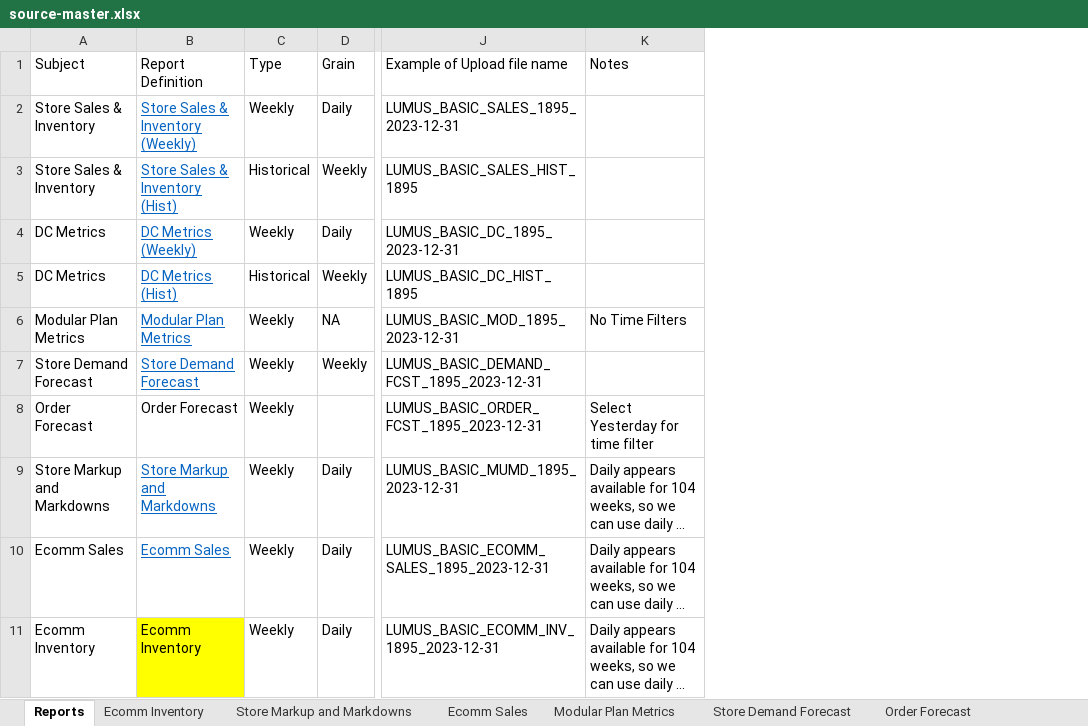
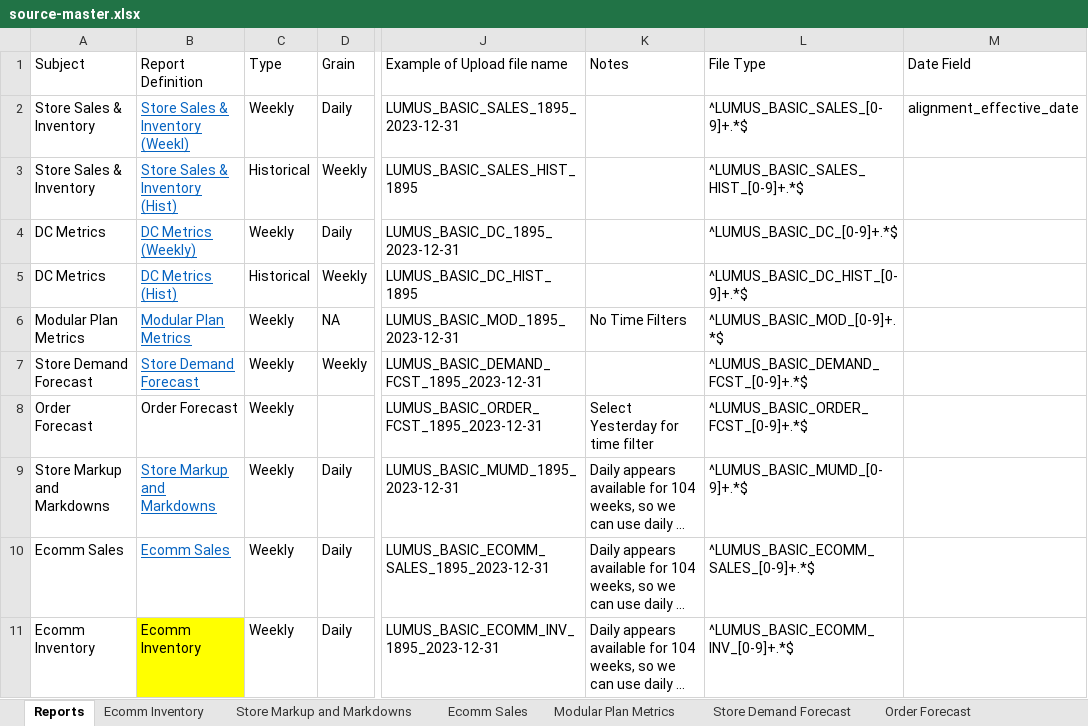
Before and after one commit to MohanKrishnaHB/csv-field-validator, an Excel workbook: source-master.xlsx, sheet Reports, drawn as a sheet; only a part is shown, gaps mark what is left out; long unchanged cells end in …; values as stored, in another font and other column widths than the file's, no borders; table styles not drawn; the diff names each change by its address in the sheet, - before the commit and + after, or states it on an @@ line.

```diff
--- a/source-master.xlsx (sheet Reports)
+++ b/source-master.xlsx (sheet Reports)
+column L (File Type), rows 2-11: ^LUMUS_BASIC_SALES_[0-9]+.*$ | ^LUMUS_BASIC_SALES_HIST_[0-9]+.*$ | ^LUMUS_BASIC_DC_[0-9]+.*$ | ^LUMUS_BASIC_DC_HIST_[0-9]+.*$ | ^LUMUS_BASIC_MOD_[0-9]+.*$ | ^LUMUS_BASIC_DEMAND_FCST_[0-9]+.*$ | ^LUMUS_BASIC_ORDER_FCST_[0-9]+.*$ | ^LUMUS_BASIC_MUMD_[0-9]+.*$ | ^LUMUS_BASIC_ECOMM_SALES_[0-9]+.*$ | ^LUMUS_BASIC_ECOMM_INV_[0-9]+.*$
+column M (Date Field), row 2: alignment_effective_date
-B2 (Report Definition): Store Sales & Inventory (Weekly)
+B2 (Report Definition): Store Sales & Inventory (Weekl)
```
Also changed, not shown: sheet Store Sales & Inventory (Weekl), sheet Ecomm Inventory, 3 other files.
